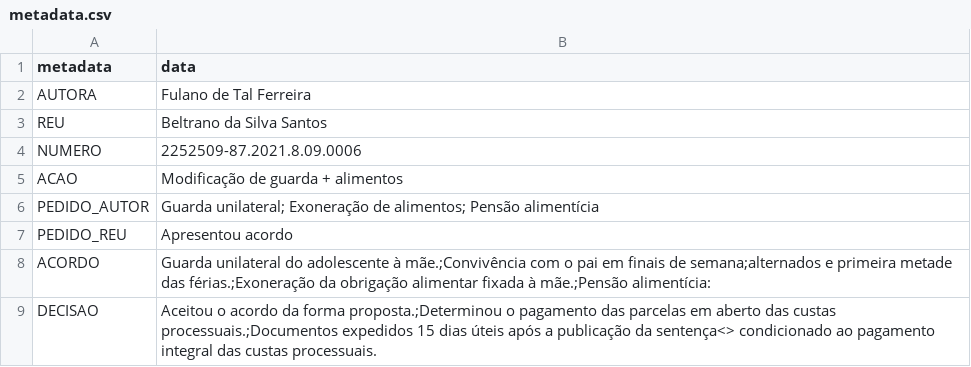
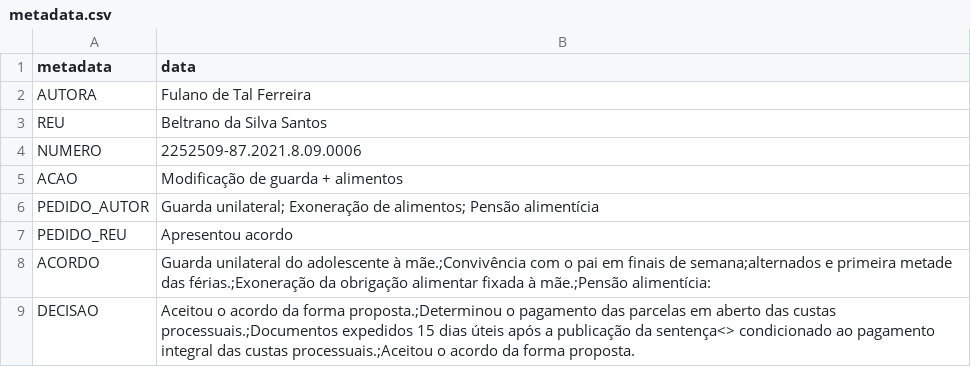
Before and after one commit to tfs4/flow_generator, a CSV file: metadata.csv, drawn as a sheet.

```diff
--- a/metadata.csv
+++ b/metadata.csv
@@ -8,2 +8,2 @@ PEDIDO_REU, Apresentou acordo
 ACORDO,Guarda unilateral do adolescente à mãe.;Convivência com o pai em finais de semana;alternados e primeira metade das férias.;Exoneração da obrigação alimentar fixada à mãe.;Pensão alimentícia:
-DECISAO,Aceitou o acordo da forma proposta.;Determinou o pagamento das parcelas em aberto das custas processuais.;Documentos expedidos 15 dias úteis após a publicação da sentença<> condicionado ao pagamento integral das custas processuais.
+DECISAO,Aceitou o acordo da forma proposta.;Determinou o pagamento das parcelas em aberto das custas processuais.;Documentos expedidos 15 dias úteis após a publicação da sentença<> condicionado ao pagamento integral das custas processuais.;Aceitou o acordo da forma proposta.
```
Also changed, not shown: 2 other files.
